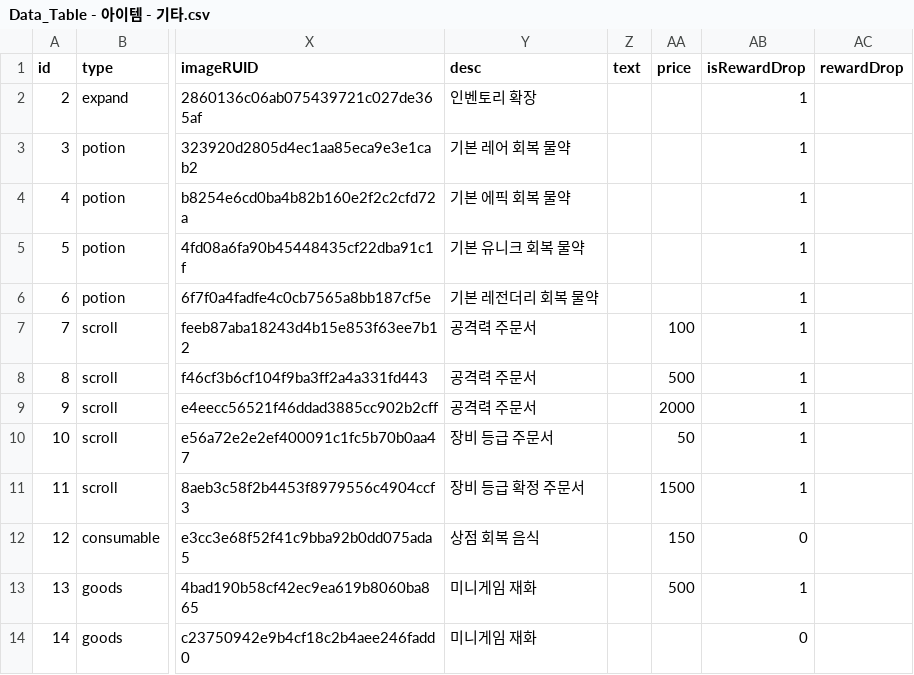
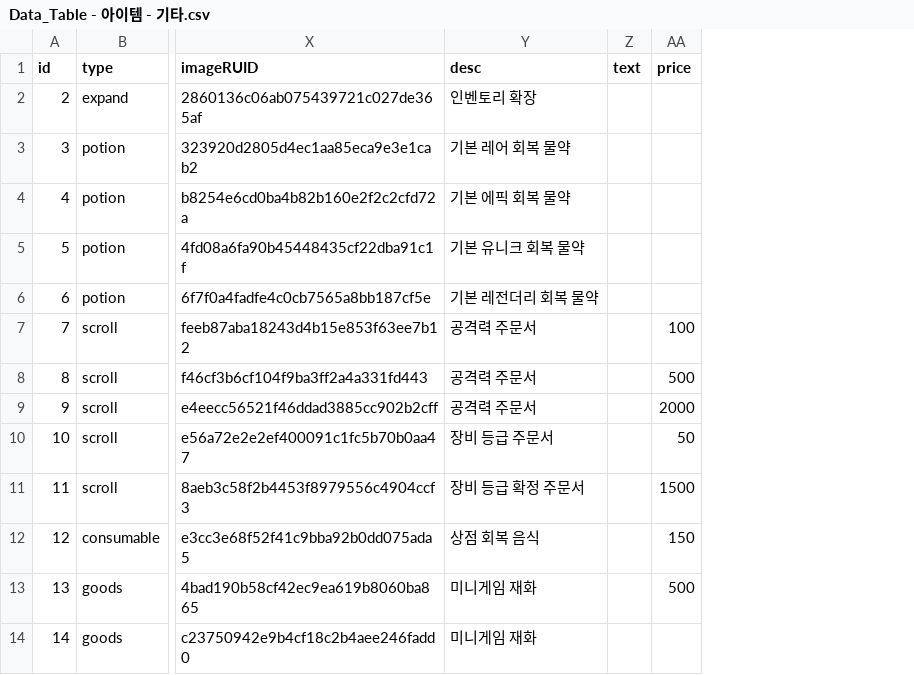
Before and after one commit to tigerlow0723-blip/MapleWorld, a CSV file: Lucky_Backpack/RootDesk/MyDesk/DataSet/Data_Table - 아이템 - 기타.csv, drawn as a sheet; only a part is shown, gaps mark what is left out; the diff names each change by its address in the sheet, - before the commit and + after, or states it on an @@ line.

```diff
--- a/Lucky_Backpack/RootDesk/MyDesk/DataSet/Data_Table - 아이템 - 기타.csv
+++ b/Lucky_Backpack/RootDesk/MyDesk/DataSet/Data_Table - 아이템 - 기타.csv
-column AB (isRewardDrop), rows 2-14: 1 | 1 | 1 | 1 | 1 | 1 | 1 | 1 | 1 | 1 | 0 | 1 | 0
-column AC (rewardDrop), empty
```
Also changed, not shown: 4 other files.
